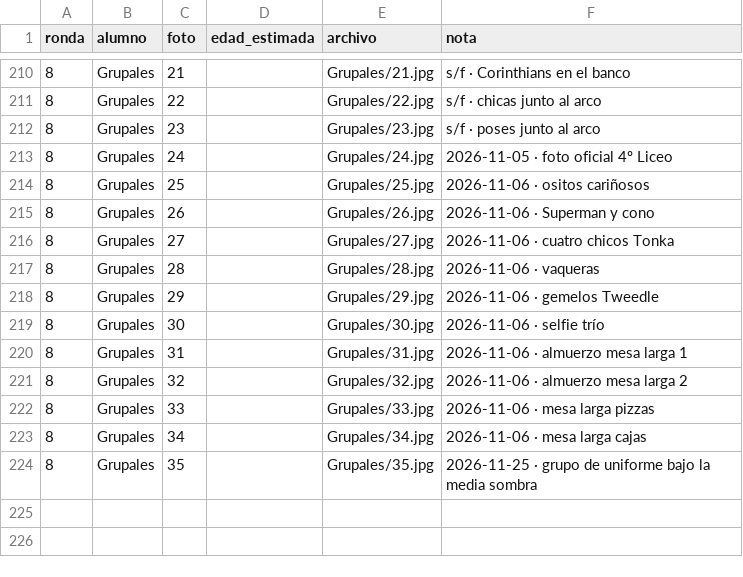
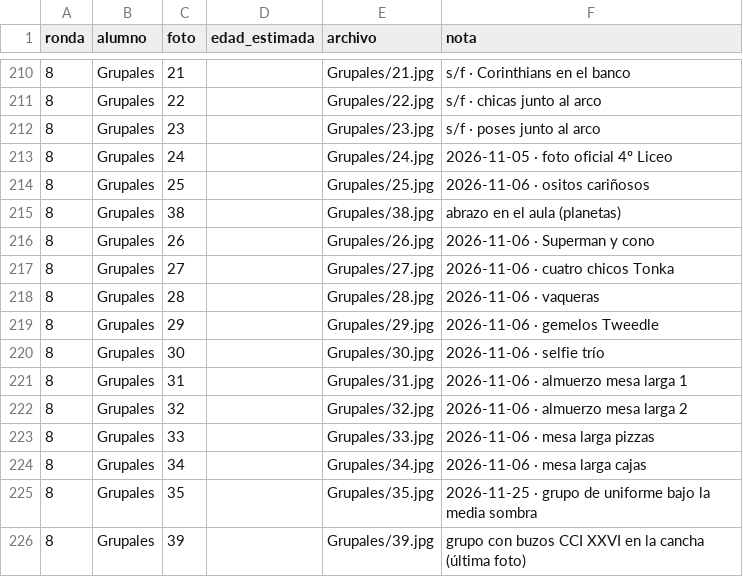
Before and after one commit to FacundoGuiraldes/VideoIVLiceo, a CSV file: video/orden.csv, drawn as a sheet; only a part is shown, gaps mark what is left out; the diff names each change by its address in the sheet, - before the commit and + after, or states it on an @@ line.

```diff
--- a/video/orden.csv
+++ b/video/orden.csv
+row 215: 8 | Grupales | 38 |  | Grupales/38.jpg | abrazo en el aula (planetas)
+row 226: 8 | Grupales | 39 |  | Grupales/39.jpg | grupo con buzos CCI XXVI en la cancha (última foto)
```
Also changed, not shown: video/grupales_indice.tsv, 2 other files.
